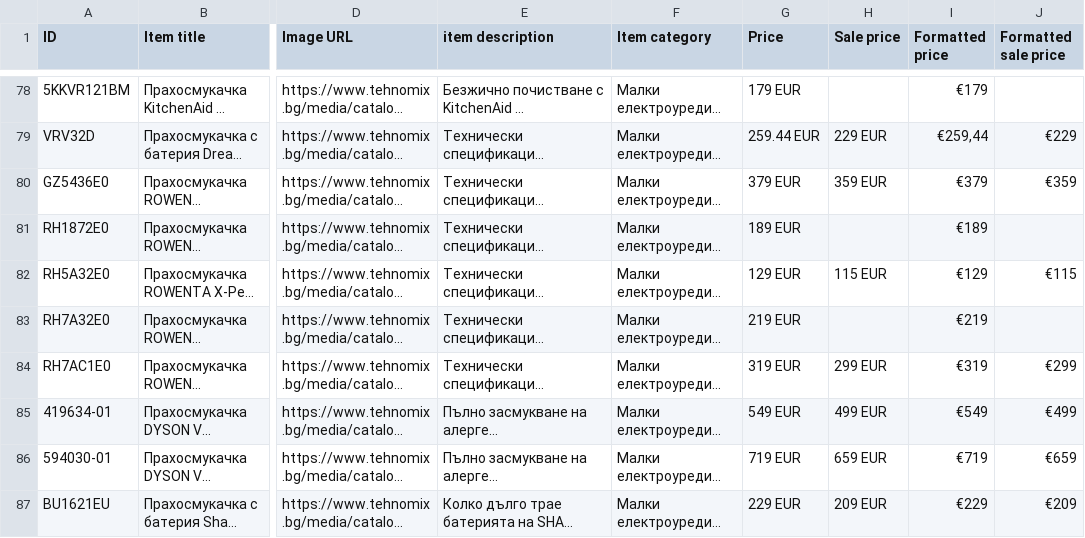
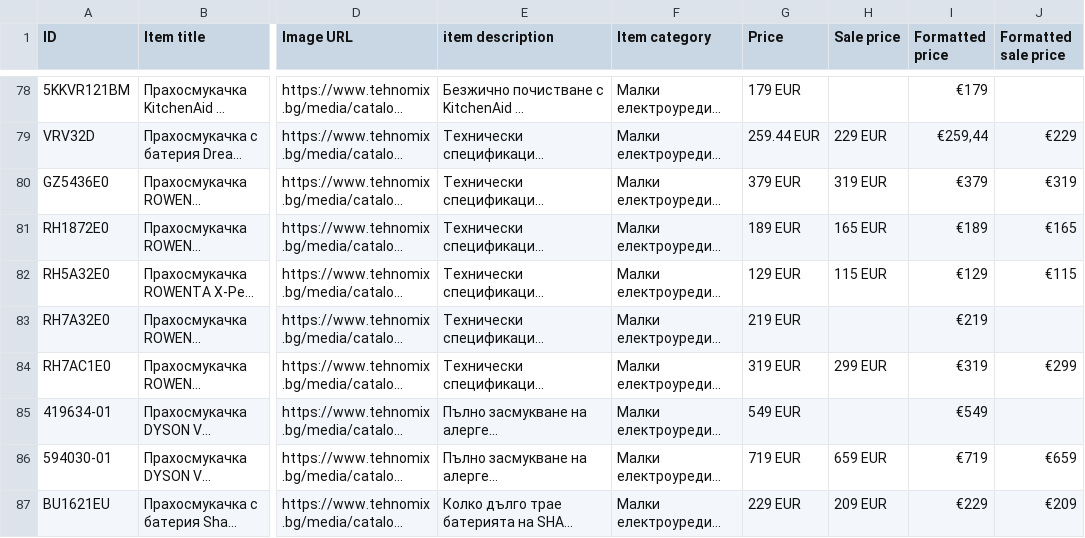
Before and after one commit to martingalabov-jpg/tehnomix-google-ads-feed, a CSV file: pmax/bezzhichni-prahosmukachki.csv, drawn as a sheet; only a part is shown, gaps mark what is left out; long unchanged cells end in …; the diff covers the shown part only; the diff names each change by its address in the sheet, - before the commit and + after, or states it on an @@ line.

```diff
--- a/pmax/bezzhichni-prahosmukachki.csv
+++ b/pmax/bezzhichni-prahosmukachki.csv
-H80 (Sale price): 359 EUR
+H80 (Sale price): 319 EUR
-J80 (Formatted sale price): €359
+J80 (Formatted sale price): €319
-H81 (Sale price): (empty)
+H81 (Sale price): 165 EUR
-J81 (Formatted sale price): (empty)
+J81 (Formatted sale price): €165
-H85 (Sale price): 499 EUR
+H85 (Sale price): (empty)
-J85 (Formatted sale price): €499
+J85 (Formatted sale price): (empty)
```
Also changed, not shown: 1 removed row and 18 edited cells elsewhere in this file, pmax/hladilnici.csv, pmax/kafemashini.csv, 17 other files.
